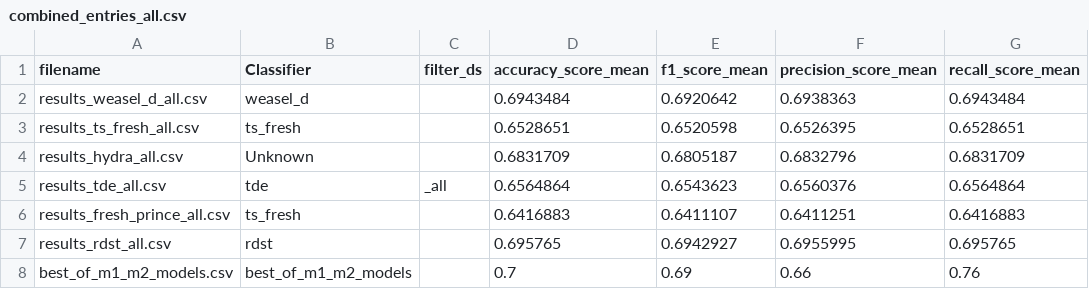
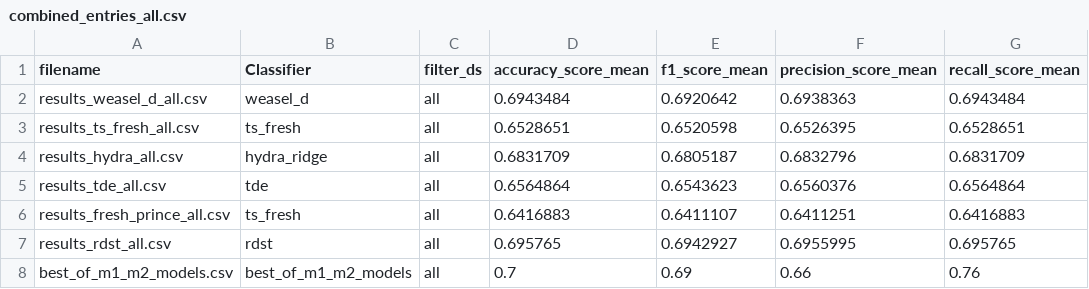
Before and after one commit to cakimie/Mestrado, a CSV file: classifiers/combined_entries_all.csv, drawn as a sheet; only a part is shown; the diff names each change by its address in the sheet, - before the commit and + after, or states it on an @@ line.

```diff
--- a/classifiers/combined_entries_all.csv
+++ b/classifiers/combined_entries_all.csv
-C2:C4 (filter_ds): (empty)
+C2:C4 (filter_ds): all
-B4 (Classifier): Unknown
+B4 (Classifier): hydra_ridge
-C5 (filter_ds): _all
+C5 (filter_ds): all
-C6:C8 (filter_ds): (empty)
+C6:C8 (filter_ds): all
```
Also changed, not shown: classifiers/combined_entries.csv, classifiers/combined_entries_country.csv, 10 other files.
